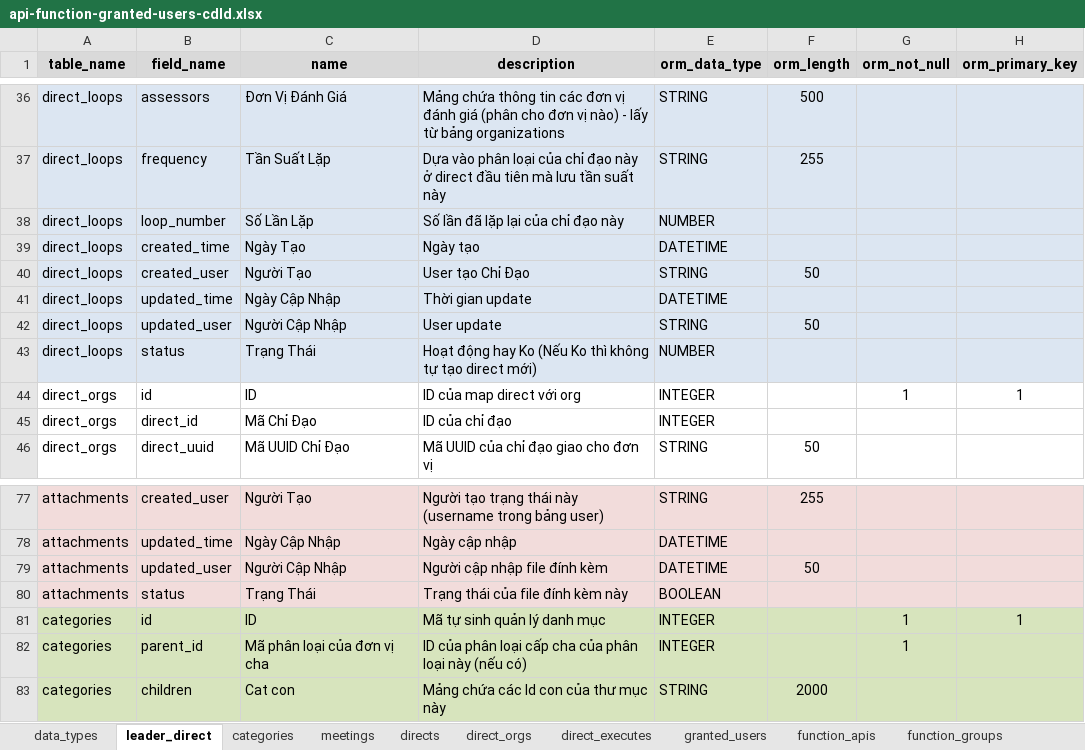
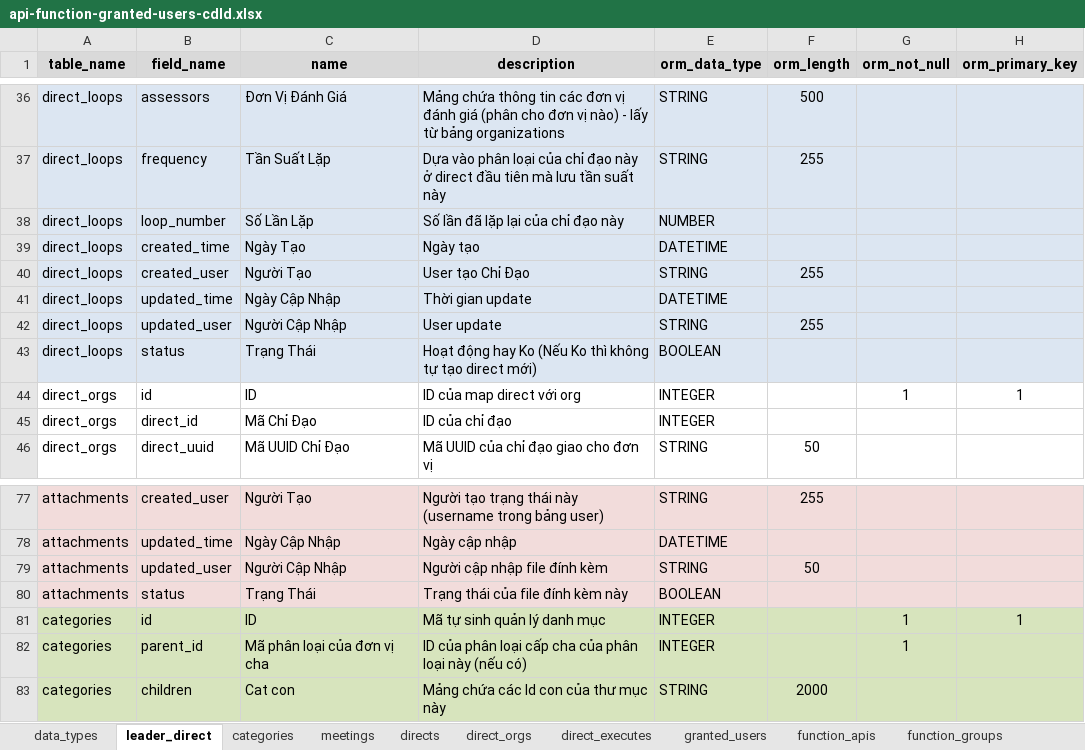
Before and after one commit to nvdinh185/leader-direct, an Excel workbook: db/excel/api-function-granted-users-cdld.xlsx, sheet leader_direct, drawn as a sheet; only a part is shown, gaps mark what is left out; values as stored, in another font and other column widths than the file's, no borders; the diff covers the shown part only; the diff names each change by its address in the sheet, - before the commit and + after, or states it on an @@ line.

```diff
--- a/db/excel/api-function-granted-users-cdld.xlsx (sheet leader_direct)
+++ b/db/excel/api-function-granted-users-cdld.xlsx (sheet leader_direct)
-F40 (orm_length): 50
+F40 (orm_length): 255
-F42 (orm_length): 50
+F42 (orm_length): 255
-E43 (orm_data_type): NUMBER
+E43 (orm_data_type): BOOLEAN
-E79 (orm_data_type): DATETIME
+E79 (orm_data_type): STRING
```
Also changed, not shown: 14 edited cells and cell formats elsewhere in this sheet, sheet categories, sheet organizations, sheet directs, 6 other files.
